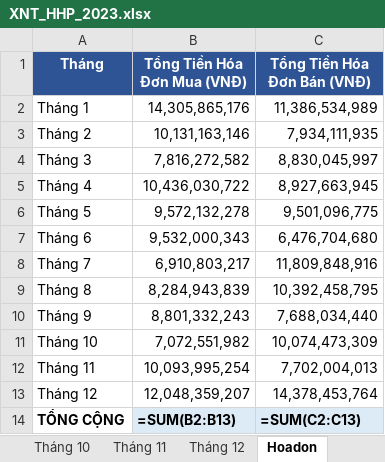
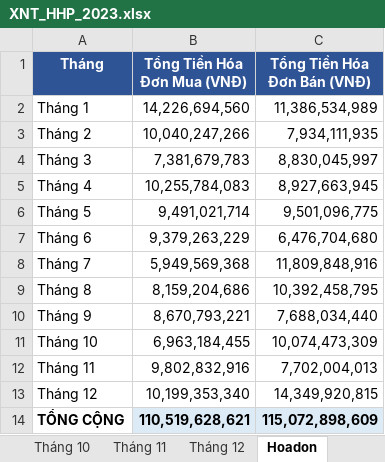
Before and after one commit to KataChannel/ragketoan, an Excel workbook: docs/hoang-huy-phat/XNT_HHP_2023.xlsx, sheet Hoadon, drawn as a sheet; values as stored, in another font and other column widths than the file's, no borders; formulas without a stored value are shown as written; the diff names each change by its address in the sheet, - before the commit and + after, or states it on an @@ line.

```diff
--- a/docs/hoang-huy-phat/XNT_HHP_2023.xlsx (sheet Hoadon)
+++ b/docs/hoang-huy-phat/XNT_HHP_2023.xlsx (sheet Hoadon)
-B2 (Tổng Tiền Hóa Đơn Mua (VNĐ)): 14,305,865,176
+B2 (Tổng Tiền Hóa Đơn Mua (VNĐ)): 14,226,694,560
-B3 (Tổng Tiền Hóa Đơn Mua (VNĐ)): 10,131,163,146
+B3 (Tổng Tiền Hóa Đơn Mua (VNĐ)): 10,040,247,266
-B4 (Tổng Tiền Hóa Đơn Mua (VNĐ)): 7,816,272,582
+B4 (Tổng Tiền Hóa Đơn Mua (VNĐ)): 7,381,679,783
-B5 (Tổng Tiền Hóa Đơn Mua (VNĐ)): 10,436,030,722
+B5 (Tổng Tiền Hóa Đơn Mua (VNĐ)): 10,255,784,083
-B6 (Tổng Tiền Hóa Đơn Mua (VNĐ)): 9,572,132,278
+B6 (Tổng Tiền Hóa Đơn Mua (VNĐ)): 9,491,021,714
-B7 (Tổng Tiền Hóa Đơn Mua (VNĐ)): 9,532,000,343
+B7 (Tổng Tiền Hóa Đơn Mua (VNĐ)): 9,379,263,229
-B8 (Tổng Tiền Hóa Đơn Mua (VNĐ)): 6,910,803,217
+B8 (Tổng Tiền Hóa Đơn Mua (VNĐ)): 5,949,569,368
-B9 (Tổng Tiền Hóa Đơn Mua (VNĐ)): 8,284,943,839
+B9 (Tổng Tiền Hóa Đơn Mua (VNĐ)): 8,159,204,686
-B10 (Tổng Tiền Hóa Đơn Mua (VNĐ)): 8,801,332,243
+B10 (Tổng Tiền Hóa Đơn Mua (VNĐ)): 8,670,793,221
-B11 (Tổng Tiền Hóa Đơn Mua (VNĐ)): 7,072,551,982
+B11 (Tổng Tiền Hóa Đơn Mua (VNĐ)): 6,963,184,455
-B12 (Tổng Tiền Hóa Đơn Mua (VNĐ)): 10,093,995,254
+B12 (Tổng Tiền Hóa Đơn Mua (VNĐ)): 9,802,832,916
-B13 (Tổng Tiền Hóa Đơn Mua (VNĐ)): 12,048,359,207
+B13 (Tổng Tiền Hóa Đơn Mua (VNĐ)): 10,199,353,340
-C13 (Tổng Tiền Hóa Đơn Bán (VNĐ)): 14,378,453,764
+C13 (Tổng Tiền Hóa Đơn Bán (VNĐ)): 14,349,920,815
-B14 (Tổng Tiền Hóa Đơn Mua (VNĐ)): =SUM(B2:B13)
+B14 (Tổng Tiền Hóa Đơn Mua (VNĐ)): 110,519,628,621
-C14 (Tổng Tiền Hóa Đơn Bán (VNĐ)): =SUM(C2:C13)
+C14 (Tổng Tiền Hóa Đơn Bán (VNĐ)): 115,072,898,609
```
Also changed, not shown: sheet xnt12thang, sheet Tháng 12, sheet Tháng 11, sheet Tháng 9, sheet Tháng 10, sheet Tháng 8, 7 more sheets, docs/hoang-huy-phat/sosach2023/BAO_CAO_CONG_NO_HHP_2023.xlsx, docs/hoang-huy-phat/sosach2023/NKC_HHP_2023.xlsx, 46 other files.
